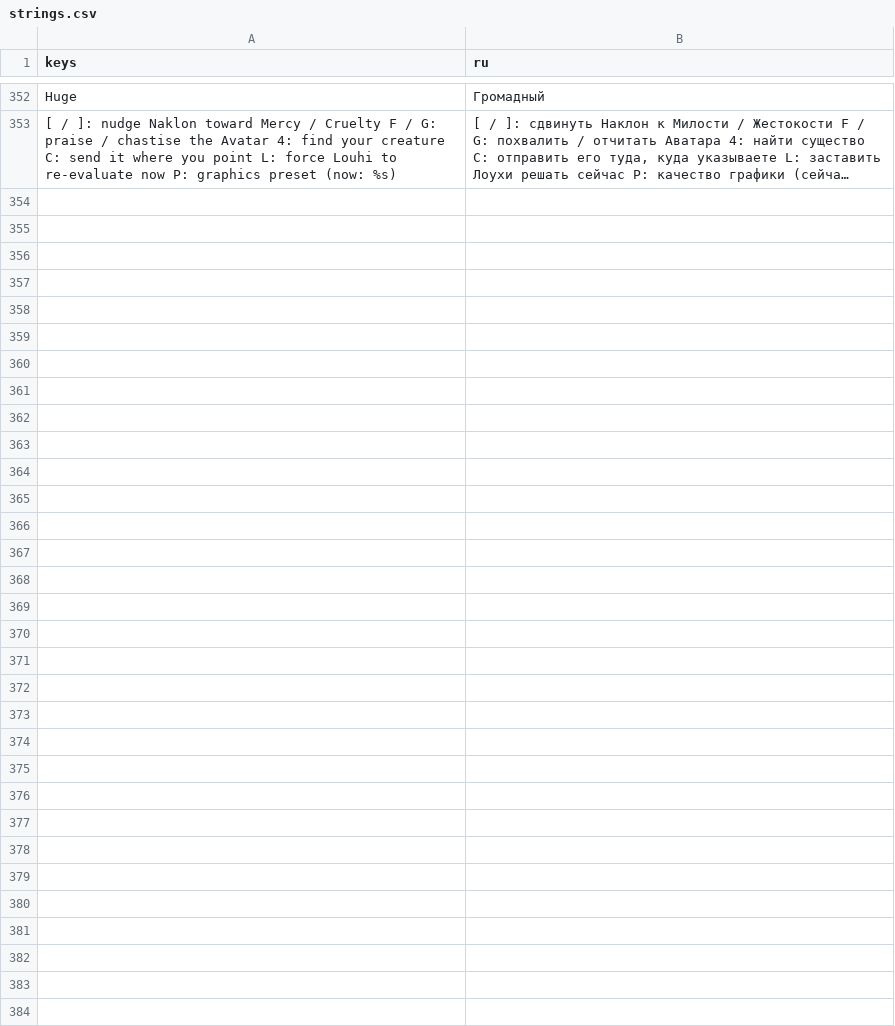
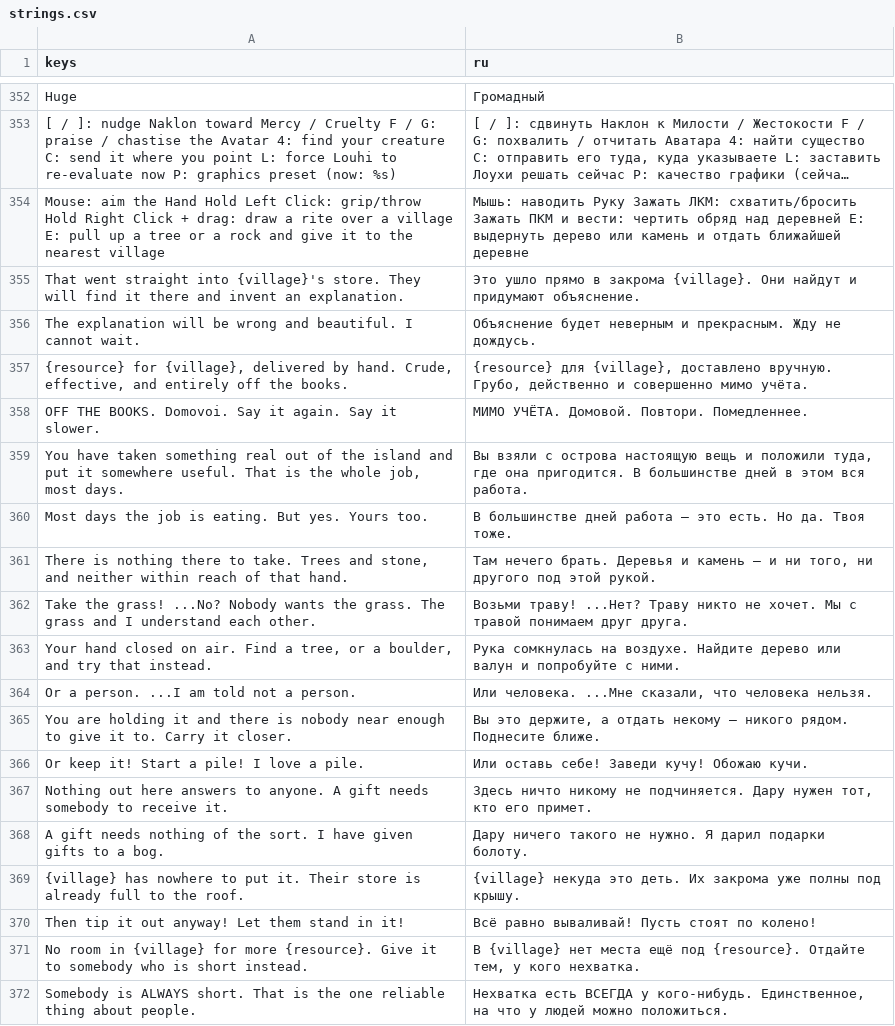
Before and after one commit to VolkMicro/BW, a CSV file: localization/strings.csv, drawn as a sheet; only a part is shown, gaps mark what is left out; long unchanged cells end in …; the diff covers the shown part only; the diff names each change by its address in the sheet, - before the commit and + after, or states it on an @@ line.

```diff
--- a/localization/strings.csv
+++ b/localization/strings.csv
+row 354: Mouse: aim the Hand Hold Left Click: grip/throw Hold Right Click + drag: draw a rite over a village E: pull up a tree or a rock and give it to the nearest village | Мышь: наводить Руку Зажать ЛКМ: схватить/бросить Зажать ПКМ и вести: чертить обряд над деревней E: выдернуть дерево или камень и отдать ближайшей деревне
+row 355: That went straight into {village}'s store. They will find it there and invent an explanation. | Это ушло прямо в закрома {village}. Они найдут и придумают объяснение.
+row 356: The explanation will be wrong and beautiful. I cannot wait. | Объяснение будет неверным и прекрасным. Жду не дождусь.
+row 357: {resource} for {village}, delivered by hand. Crude, effective, and entirely off the books. | {resource} для {village}, доставлено вручную. Грубо, действенно и совершенно мимо учёта.
+row 358: OFF THE BOOKS. Domovoi. Say it again. Say it slower. | МИМО УЧЁТА. Домовой. Повтори. Помедленнее.
+row 359: You have taken something real out of the island and put it somewhere useful. That is the whole job, most days. | Вы взяли с острова настоящую вещь и положили туда, где она пригодится. В большинстве дней в этом вся работа.
+row 360: Most days the job is eating. But yes. Yours too. | В большинстве дней работа — это есть. Но да. Твоя тоже.
+row 361: There is nothing there to take. Trees and stone, and neither within reach of that hand. | Там нечего брать. Деревья и камень — и ни того, ни другого под этой рукой.
+row 362: Take the grass! ...No? Nobody wants the grass. The grass and I understand each other. | Возьми траву! ...Нет? Траву никто не хочет. Мы с травой понимаем друг друга.
+row 363: Your hand closed on air. Find a tree, or a boulder, and try that instead. | Рука сомкнулась на воздухе. Найдите дерево или валун и попробуйте с ними.
+row 364: Or a person. ...I am told not a person. | Или человека. ...Мне сказали, что человека нельзя.
+row 365: You are holding it and there is nobody near enough to give it to. Carry it closer. | Вы это держите, а отдать некому — никого рядом. Поднесите ближе.
+row 366: Or keep it! Start a pile! I love a pile. | Или оставь себе! Заведи кучу! Обожаю кучи.
+row 367: Nothing out here answers to anyone. A gift needs somebody to receive it. | Здесь ничто никому не подчиняется. Дару нужен тот, кто его примет.
+row 368: A gift needs nothing of the sort. I have given gifts to a bog. | Дару ничего такого не нужно. Я дарил подарки болоту.
+row 369: {village} has nowhere to put it. Their store is already full to the roof. | {village} некуда это деть. Их закрома уже полны под крышу.
+row 370: Then tip it out anyway! Let them stand in it! | Всё равно вываливай! Пусть стоят по колено!
+row 371: No room in {village} for more {resource}. Give it to somebody who is short instead. | В {village} нет места ещё под {resource}. Отдайте тем, у кого нехватка.
+row 372: Somebody is ALWAYS short. That is the one reliable thing about people. | Нехватка есть ВСЕГДА у кого-нибудь. Единственное, на что у людей можно положиться.
```
Also changed, not shown: 11 added rows elsewhere in this file, 6 other files.
